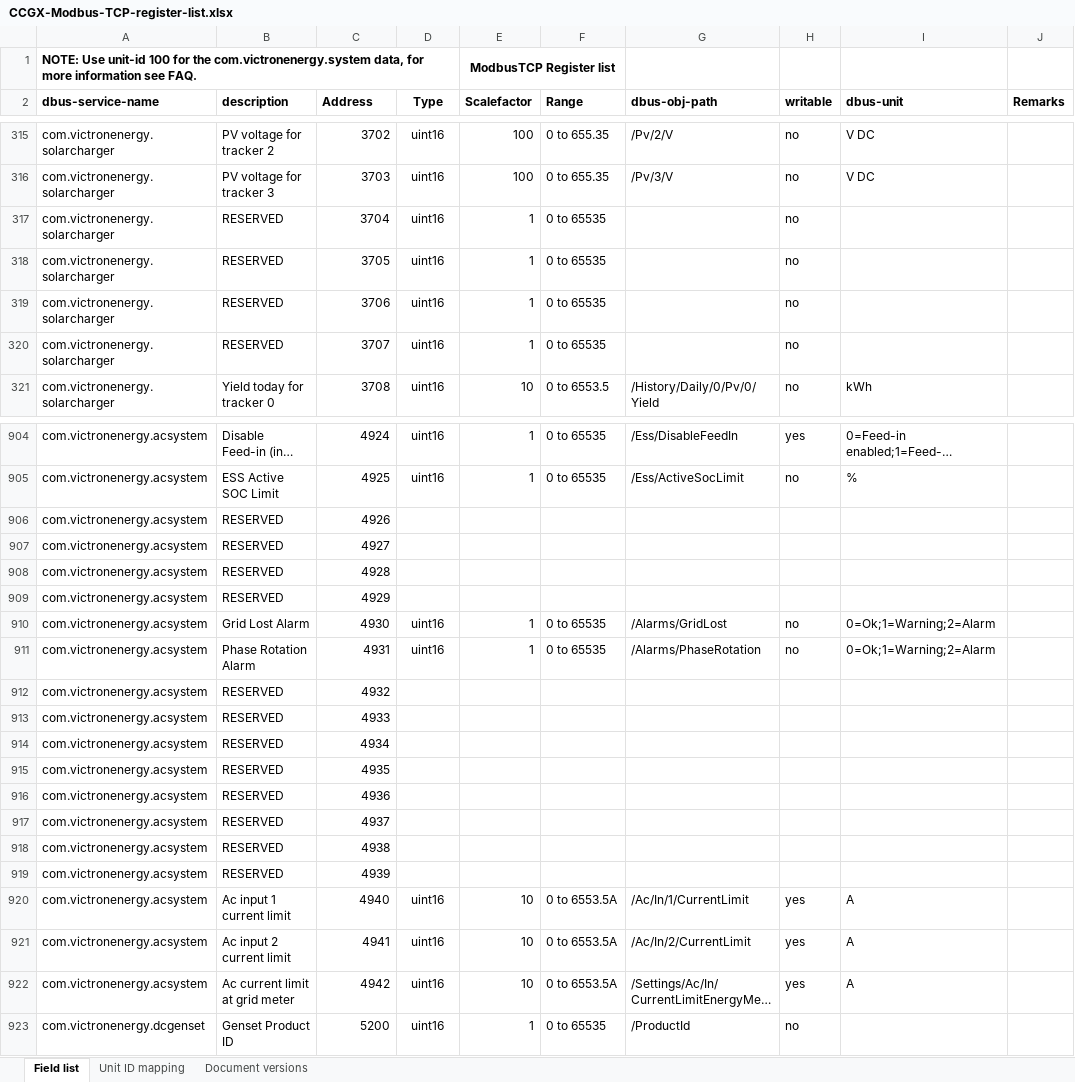
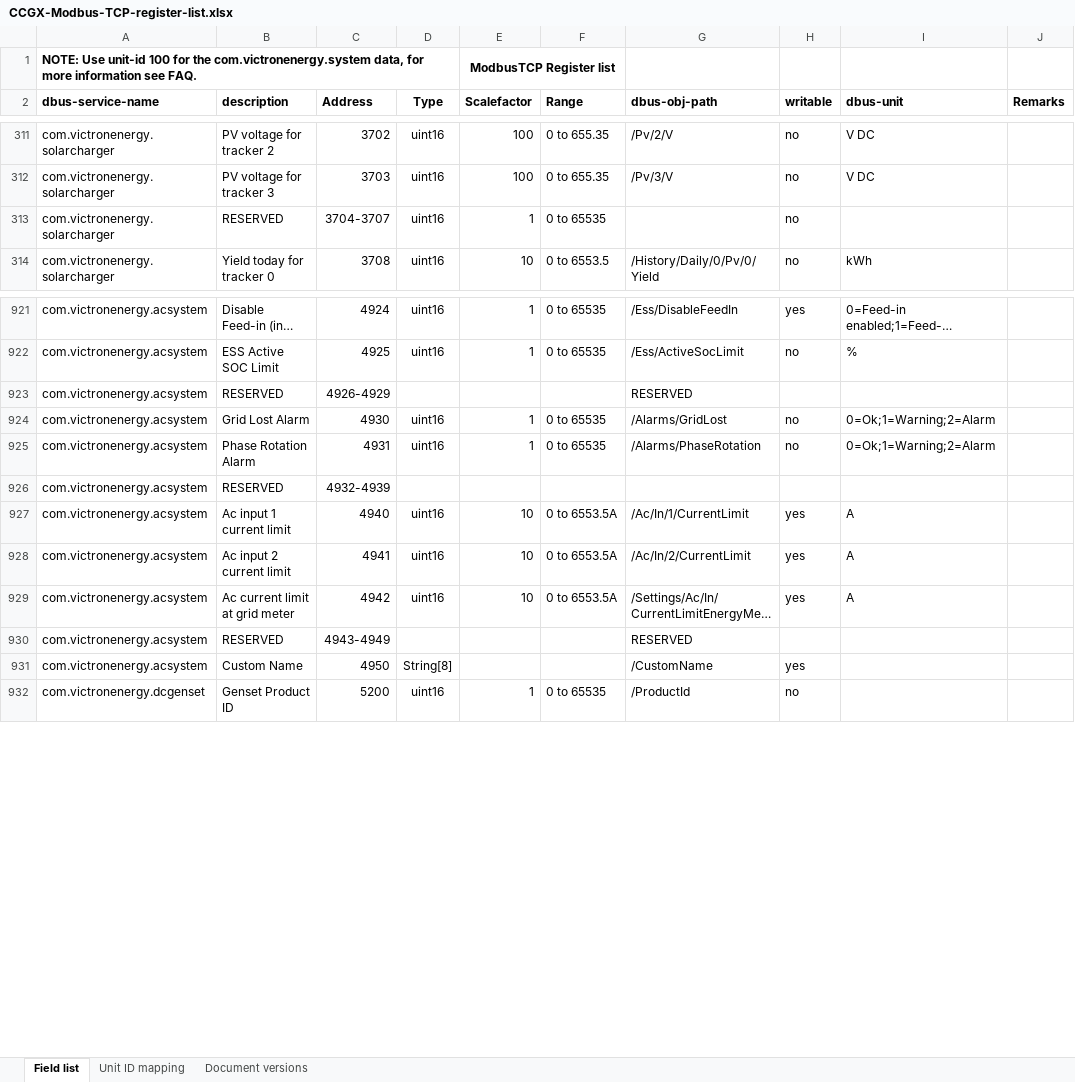
Before and after one commit to victronenergy/dbus_modbustcp, an Excel workbook: CCGX-Modbus-TCP-register-list.xlsx, sheet Field list, drawn as a sheet; only a part is shown, gaps mark what is left out; long unchanged cells end in …; values as stored, in another font and other column widths than the file's, no borders; removed rows and columns are numbered as before the commit, all else as after; the diff covers the shown part only; the diff names each change by its address in the sheet, - before the commit and + after, or states it on an @@ line.

Commit message:
update xlsx

```diff
--- a/CCGX-Modbus-TCP-register-list.xlsx (sheet Field list)
+++ b/CCGX-Modbus-TCP-register-list.xlsx (sheet Field list)
-C313 (Address): 3704
+C313 (Address): 3704-3707
-row 318: com.victronenergy.solarcharger | RESERVED | 3705 | uint16 | 1 | 0 to 65535 |  | no
-row 319: com.victronenergy.solarcharger | RESERVED | 3706 | uint16 | 1 | 0 to 65535 |  | no
-row 320: com.victronenergy.solarcharger | RESERVED | 3707 | uint16 | 1 | 0 to 65535 |  | no
-C923 (Address): 4926
+C923 (Address): 4926-4929
-G923 (dbus-obj-path): (empty)
+G923 (dbus-obj-path): RESERVED
-row 907: com.victronenergy.acsystem | RESERVED | 4927
-row 908: com.victronenergy.acsystem | RESERVED | 4928
-row 909: com.victronenergy.acsystem | RESERVED | 4929
-C926 (Address): 4932
+C926 (Address): 4932-4939
-row 913: com.victronenergy.acsystem | RESERVED | 4933
-row 914: com.victronenergy.acsystem | RESERVED | 4934
-row 915: com.victronenergy.acsystem | RESERVED | 4935
-row 916: com.victronenergy.acsystem | RESERVED | 4936
-row 917: com.victronenergy.acsystem | RESERVED | 4937
-row 918: com.victronenergy.acsystem | RESERVED | 4938
-row 919: com.victronenergy.acsystem | RESERVED | 4939
+row 930: com.victronenergy.acsystem | RESERVED | 4943-4949 |  |  |  | RESERVED
+row 931: com.victronenergy.acsystem | Custom Name | 4950 | String[8] |  |  | /CustomName | yes
```
Also changed, not shown: 44 added rows, 19 removed rows and 12 edited cells elsewhere in this sheet, sheet Document versions.
